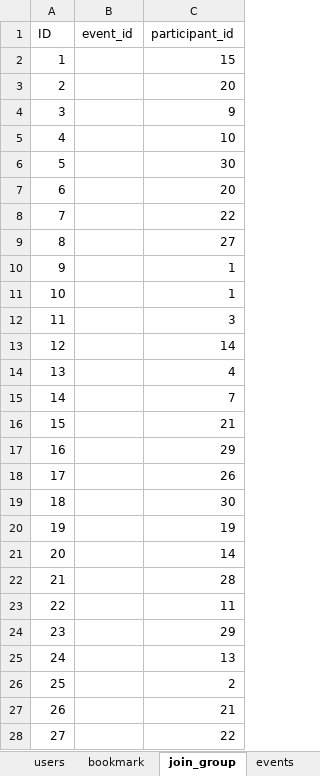
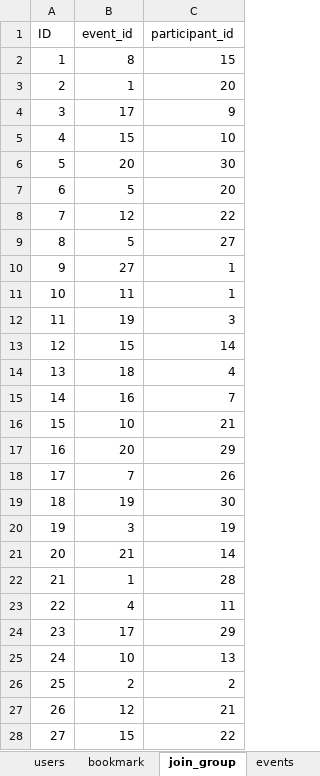
Before and after one commit to vincent9394/getladLocal, an Excel workbook: ExcelTables/GetLad.xlsx, sheet join_group, drawn as a sheet; only a part is shown; values as stored, in another font and other column widths than the file's, no borders; charts and pictures not drawn; the diff covers the shown part only; the diff names each change by its address in the sheet, - before the commit and + after, or states it on an @@ line.

```diff
--- a/ExcelTables/GetLad.xlsx (sheet join_group)
+++ b/ExcelTables/GetLad.xlsx (sheet join_group)
-B2 (event_id): (empty)
+B2 (event_id): 8
-B3 (event_id): (empty)
+B3 (event_id): 1
-B4 (event_id): (empty)
+B4 (event_id): 17
-B5 (event_id): (empty)
+B5 (event_id): 15
-B6 (event_id): (empty)
+B6 (event_id): 20
-B7 (event_id): (empty)
+B7 (event_id): 5
-B8 (event_id): (empty)
+B8 (event_id): 12
-B9 (event_id): (empty)
+B9 (event_id): 5
-B10 (event_id): (empty)
+B10 (event_id): 27
-B11 (event_id): (empty)
+B11 (event_id): 11
-B12 (event_id): (empty)
+B12 (event_id): 19
-B13 (event_id): (empty)
+B13 (event_id): 15
-B14 (event_id): (empty)
+B14 (event_id): 18
-B15 (event_id): (empty)
+B15 (event_id): 16
-B16 (event_id): (empty)
+B16 (event_id): 10
-B17 (event_id): (empty)
+B17 (event_id): 20
-B18 (event_id): (empty)
+B18 (event_id): 7
-B19 (event_id): (empty)
+B19 (event_id): 19
-B20 (event_id): (empty)
+B20 (event_id): 3
-B21 (event_id): (empty)
+B21 (event_id): 21
-B22 (event_id): (empty)
+B22 (event_id): 1
-B23 (event_id): (empty)
+B23 (event_id): 4
-B24 (event_id): (empty)
+B24 (event_id): 17
-B25 (event_id): (empty)
+B25 (event_id): 10
-B26 (event_id): (empty)
+B26 (event_id): 2
-B27 (event_id): (empty)
+B27 (event_id): 12
-B28 (event_id): (empty)
+B28 (event_id): 15
```
Also changed, not shown: 33 edited cells elsewhere in this sheet, sheet bookmark.
